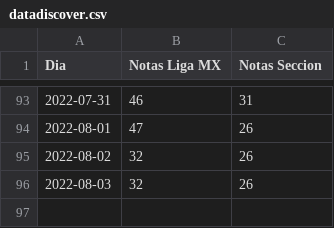
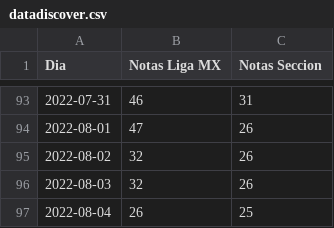
Before and after one commit to rodolfopardo/google_discover, a CSV file: datadiscover.csv, drawn as a sheet; only a part is shown, gaps mark what is left out; the diff names each change by its address in the sheet, - before the commit and + after, or states it on an @@ line.

```diff
--- a/datadiscover.csv
+++ b/datadiscover.csv
+row 97: 2022-08-04 | 26 | 25
```
Also changed, not shown: 1 other file.
